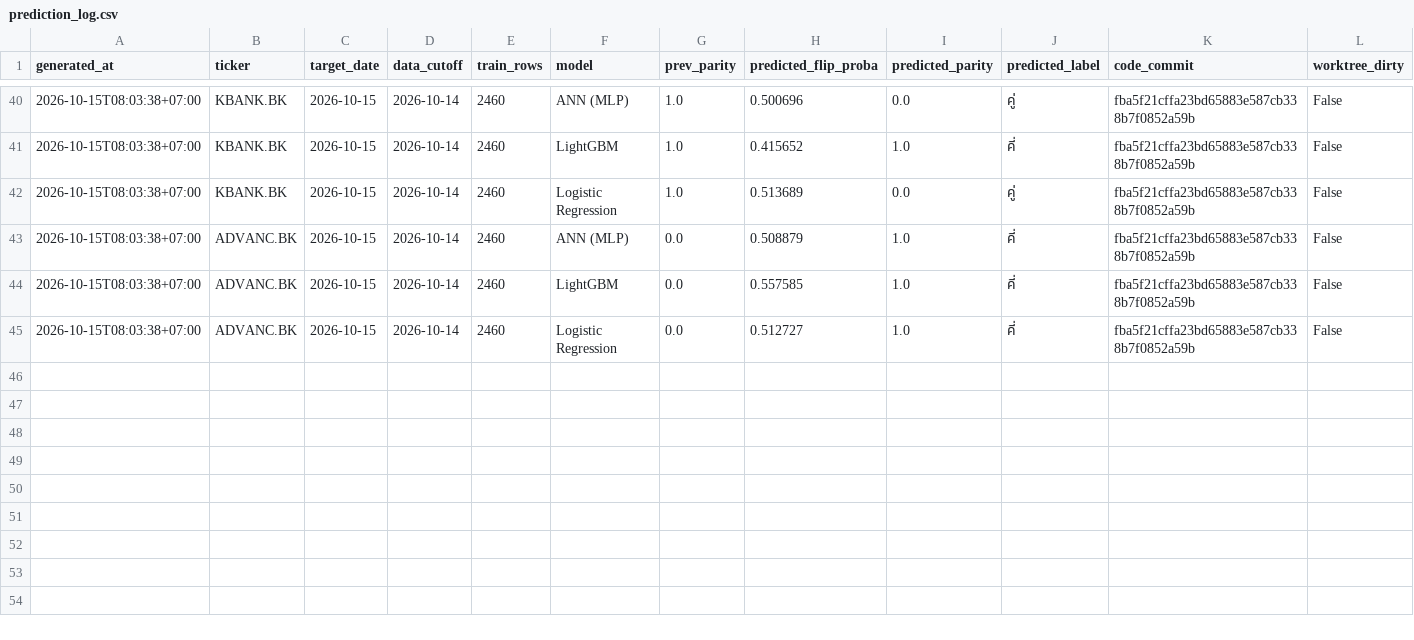
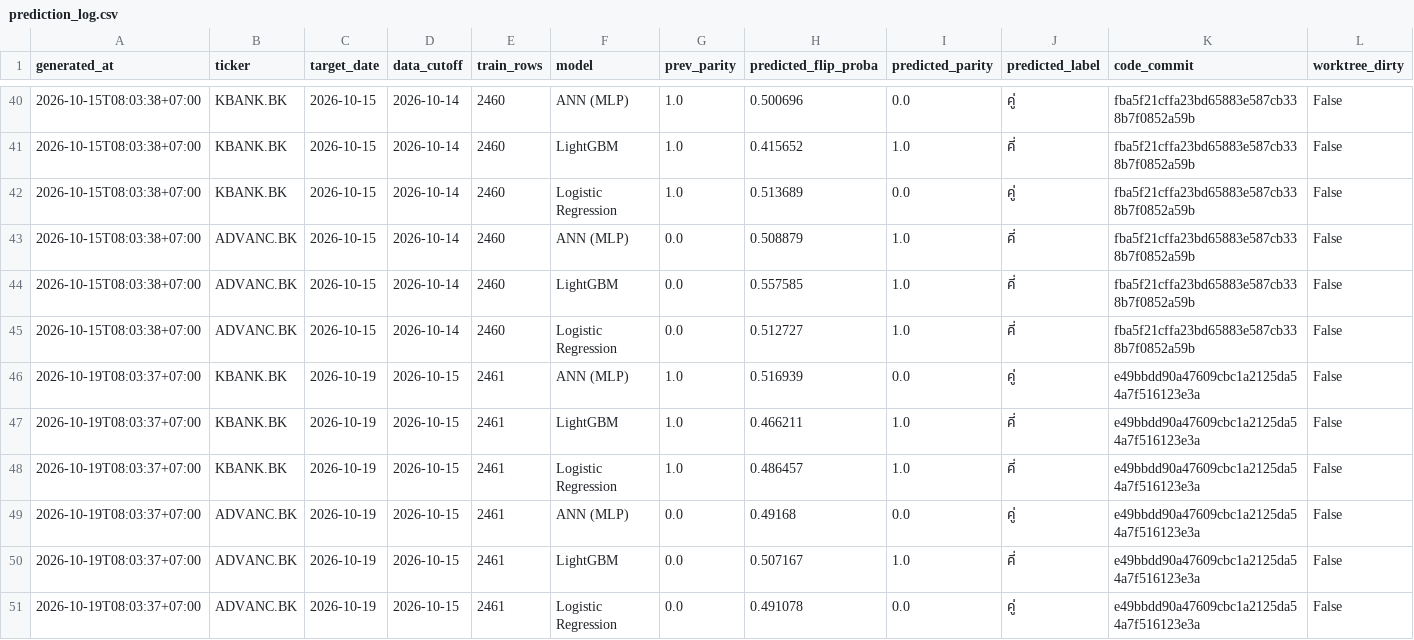
Before and after one commit to panifield/CN340_Stock_Prediction, a CSV file: task_a/results/prediction_log.csv, drawn as a sheet; only a part is shown, gaps mark what is left out; rows hold the shown columns only; the diff names each change by its address in the sheet, - before the commit and + after, or states it on an @@ line.

Commit message:
task_a prediction log: 2026-10-19

```diff
--- a/task_a/results/prediction_log.csv
+++ b/task_a/results/prediction_log.csv
+row 46: 2026-10-19T08:03:37+07:00 | KBANK.BK | 2026-10-19 | 2026-10-15 | 2461 | ANN (MLP) | 1.0 | 0.516939 | 0.0 | คู่ | e49bbdd90a47609cbc1a2125da54a7f516123e3a | False
+row 47: 2026-10-19T08:03:37+07:00 | KBANK.BK | 2026-10-19 | 2026-10-15 | 2461 | LightGBM | 1.0 | 0.466211 | 1.0 | คี่ | e49bbdd90a47609cbc1a2125da54a7f516123e3a | False
+row 48: 2026-10-19T08:03:37+07:00 | KBANK.BK | 2026-10-19 | 2026-10-15 | 2461 | Logistic Regression | 1.0 | 0.486457 | 1.0 | คี่ | e49bbdd90a47609cbc1a2125da54a7f516123e3a | False
+row 49: 2026-10-19T08:03:37+07:00 | ADVANC.BK | 2026-10-19 | 2026-10-15 | 2461 | ANN (MLP) | 0.0 | 0.49168 | 0.0 | คู่ | e49bbdd90a47609cbc1a2125da54a7f516123e3a | False
+row 50: 2026-10-19T08:03:37+07:00 | ADVANC.BK | 2026-10-19 | 2026-10-15 | 2461 | LightGBM | 0.0 | 0.507167 | 1.0 | คี่ | e49bbdd90a47609cbc1a2125da54a7f516123e3a | False
+row 51: 2026-10-19T08:03:37+07:00 | ADVANC.BK | 2026-10-19 | 2026-10-15 | 2461 | Logistic Regression | 0.0 | 0.491078 | 0.0 | คู่ | e49bbdd90a47609cbc1a2125da54a7f516123e3a | False
```
